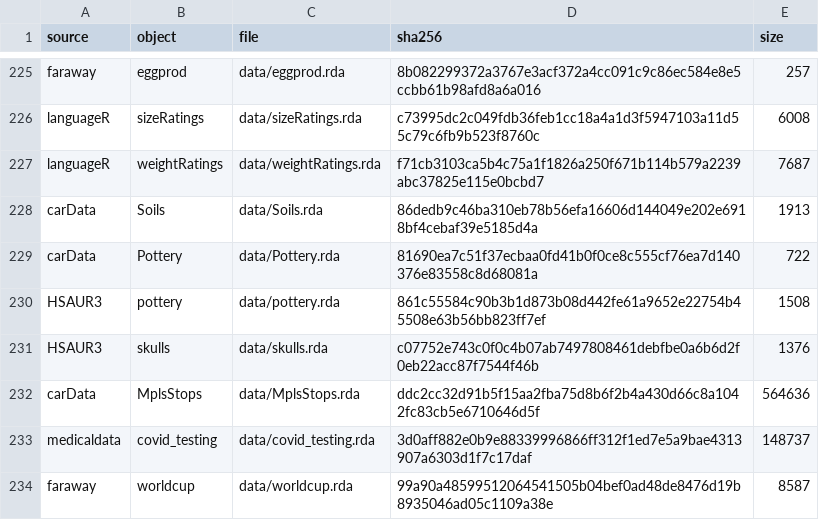
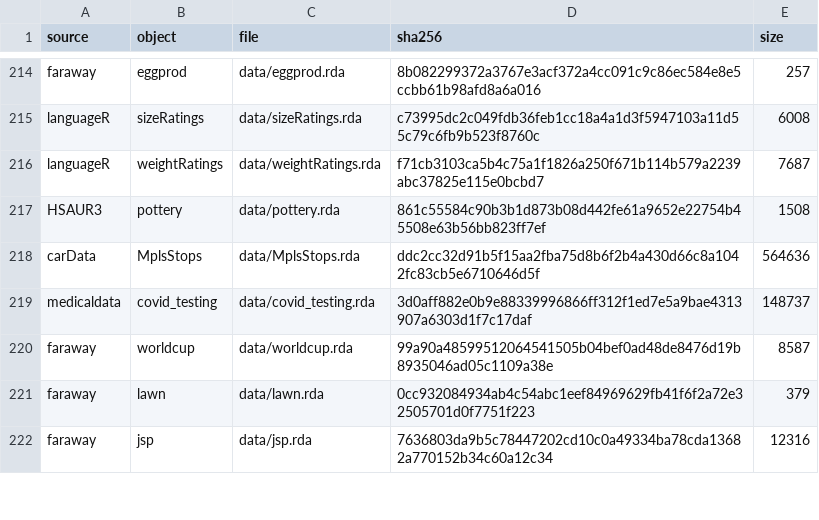
Before and after one commit to adkipnis/mixedbench, a CSV file: registry/manifest.csv, drawn as a sheet; only a part is shown, gaps mark what is left out; the shorter side is filled out with more unchanged rows; the diff covers the shown part only.

```diff
--- a/registry/manifest.csv
+++ b/registry/manifest.csv
@@ -227,6 +216,3 @@
 "languageR","weightRatings","data/weightRatings.rda","f71cb3103ca5b4c75a1f1826a250f671b114b579a2239abc37825e115e0bcbd7","7687"
-"carData","Soils","data/Soils.rda","86dedb9c46ba310eb78b56efa16606d144049e202e6918bf4cebaf39e5185d4a","1913"
-"carData","Pottery","data/Pottery.rda","81690ea7c51f37ecbaa0fd41b0f0ce8c555cf76ea7d140376e83558c8d68081a","722"
 "HSAUR3","pottery","data/pottery.rda","861c55584c90b3b1d873b08d442fe61a9652e22754b45508e63b56bb823ff7ef","1508"
-"HSAUR3","skulls","data/skulls.rda","c07752e743c0f0c4b07ab7497808461debfbe0a6b6d2f0eb22acc87f7544f46b","1376"
 "carData","MplsStops","data/MplsStops.rda","ddc2cc32d91b5f15aa2fba75d8b6f2b4a430d66c8a1042fc83cb5e6710646d5f","564636"
```
Also changed, not shown: 23 removed rows elsewhere in this file, registry/dimensions.csv, suite/1.1/candidates.csv, 26 other files.
